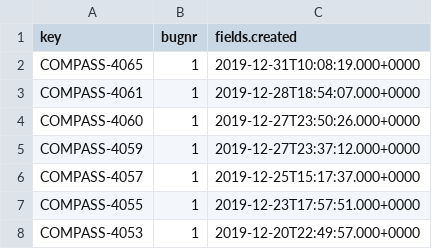
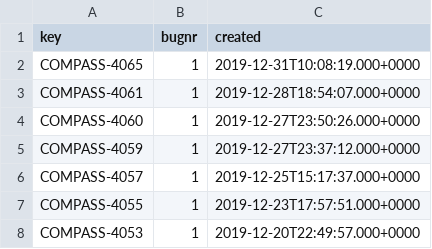
Before and after one commit to TanelToemets/Analysing-The-Quality-Of-User-Stories-In-Agile-Software-Projects, a CSV file: data/WTLCC_input_data/COMPASS-bugs-for-WTLCC.csv, drawn as a sheet; only a part is shown; the diff names each change by its address in the sheet, - before the commit and + after, or states it on an @@ line.

Commit message:
WTLCC input data for bugs

```diff
--- a/data/WTLCC_input_data/COMPASS-bugs-for-WTLCC.csv
+++ b/data/WTLCC_input_data/COMPASS-bugs-for-WTLCC.csv
-C1: fields.created
+C1: created
```
Also changed, not shown: 5 other files.
